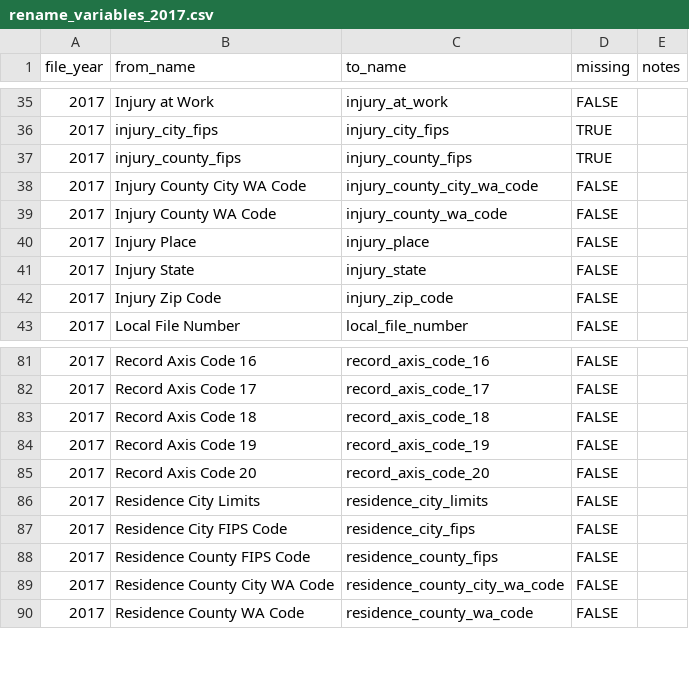
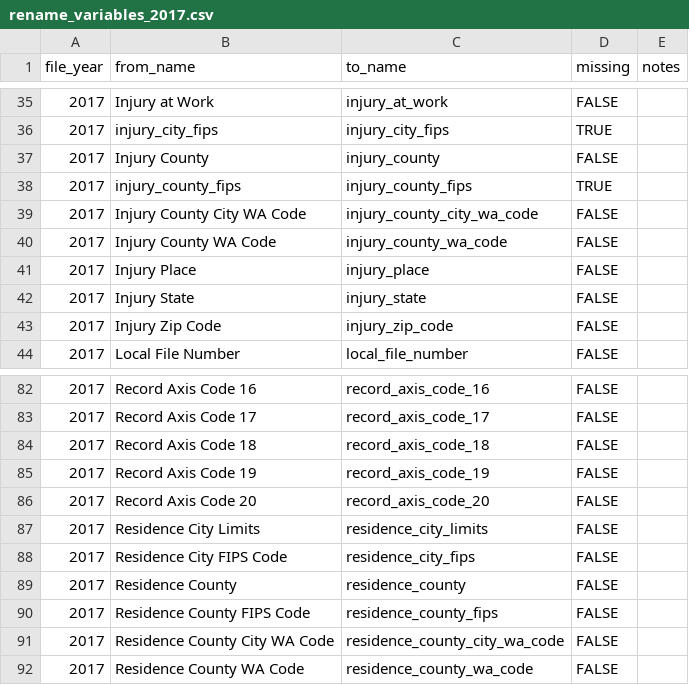
Before and after one commit to WA-LHJ-Analytic-Resources/WA-DOH-CHS-Death-Files-ETL, a CSV file: Resources/Crosswalks/2017/rename_variables_2017.csv, drawn as a sheet; only a part is shown, gaps mark what is left out; the diff names each change by its address in the sheet, - before the commit and + after, or states it on an @@ line.

```diff
--- a/Resources/Crosswalks/2017/rename_variables_2017.csv
+++ b/Resources/Crosswalks/2017/rename_variables_2017.csv
+row 37: 2017 | Injury County | injury_county | FALSE
+row 89: 2017 | Residence County | residence_county | FALSE
```
Also changed, not shown: Resources/Crosswalks/2016/rename_variables_2016.csv, Resources/Crosswalks/2018/rename_variables_2018.csv, 13 other files.
